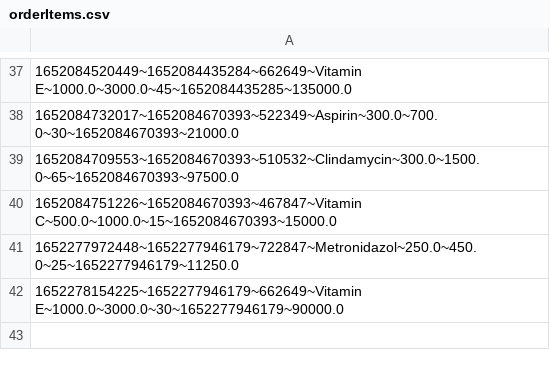
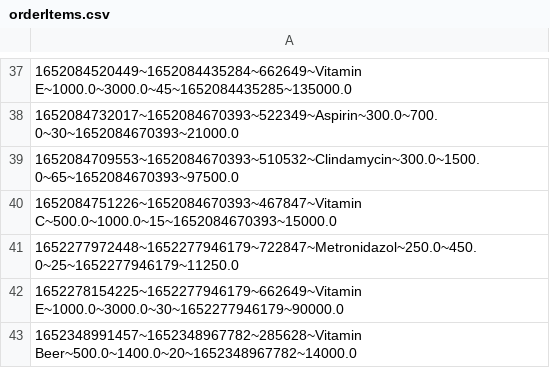
Before and after one commit to nguyendaitriet/PharmacyOnline, a CSV file: data/orderItems.csv, drawn as a sheet; only a part is shown, gaps mark what is left out; the diff names each change by its address in the sheet, - before the commit and + after, or states it on an @@ line.

```diff
--- a/data/orderItems.csv
+++ b/data/orderItems.csv
+row 43: 1652348991457~1652348967782~285628~Vitamin Beer~500.0~1400.0~20~1652348967782~14000.0
```
Also changed, not shown: data/drugs.csv, data/orders.csv, 13 other files.
